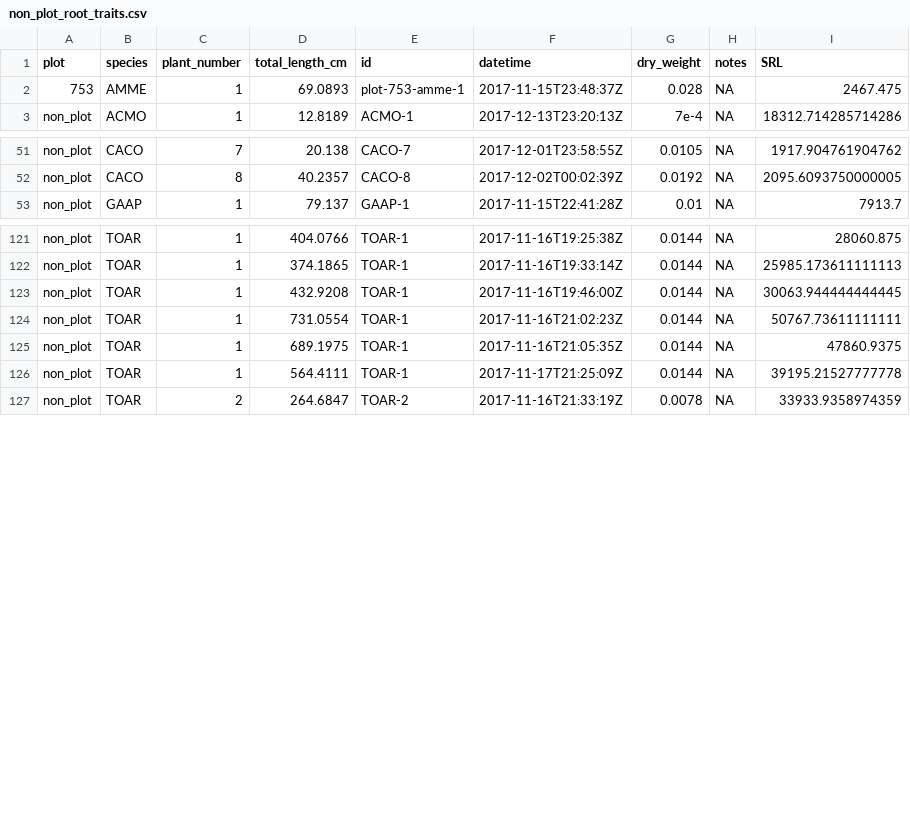
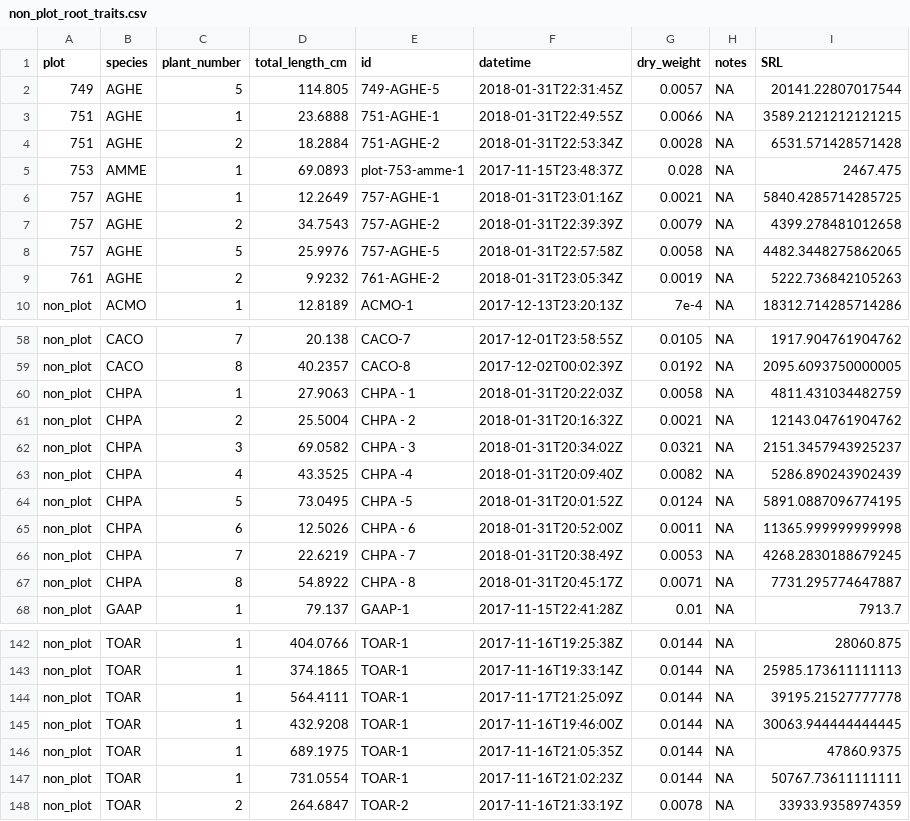
Before and after one commit to akleinhesselink/sedgwicktraits, a CSV file: data-raw/non_plot_root_traits.csv, drawn as a sheet; only a part is shown, gaps mark what is left out; the diff covers the shown part only.

```diff
--- a/data-raw/non_plot_root_traits.csv
+++ b/data-raw/non_plot_root_traits.csv
@@ -1,3 +1,10 @@
 plot,species,plant_number,total_length_cm,id,datetime,dry_weight,notes,SRL
+749,AGHE,5,114.805,749-AGHE-5,2018-01-31T22:31:45Z,0.0057,NA,20141.22807017544
+751,AGHE,1,23.6888,751-AGHE-1,2018-01-31T22:49:55Z,0.0066,NA,3589.2121212121215
+751,AGHE,2,18.2884,751-AGHE-2,2018-01-31T22:53:34Z,0.0028,NA,6531.571428571428
 753,AMME,1,69.0893,plot-753-amme-1,2017-11-15T23:48:37Z,0.028,NA,2467.475
+757,AGHE,1,12.2649,757-AGHE-1,2018-01-31T23:01:16Z,0.0021,NA,5840.4285714285725
+757,AGHE,2,34.7543,757-AGHE-2,2018-01-31T22:39:39Z,0.0079,NA,4399.278481012658
+757,AGHE,5,25.9976,757-AGHE-5,2018-01-31T22:57:58Z,0.0058,NA,4482.3448275862065
+761,AGHE,2,9.9232,761-AGHE-2,2018-01-31T23:05:34Z,0.0019,NA,5222.736842105263
 non_plot,ACMO,1,12.8189,ACMO-1,2017-12-13T23:20:13Z,7e-4,NA,18312.714285714286
@@ -52,2 +59,10 @@ non_plot,CACO,7,20.138,CACO-7,2017-12-01T23:58:55Z,0.0105,NA,1917.904761904762
 non_plot,CACO,8,40.2357,CACO-8,2017-12-02T00:02:39Z,0.0192,NA,2095.6093750000005
+non_plot,CHPA,1,27.9063,CHPA - 1,2018-01-31T20:22:03Z,0.0058,NA,4811.431034482759
+non_plot,CHPA,2,25.5004,CHPA - 2,2018-01-31T20:16:32Z,0.0021,NA,12143.04761904762
+non_plot,CHPA,3,69.0582,CHPA - 3,2018-01-31T20:34:02Z,0.0321,NA,2151.3457943925237
+non_plot,CHPA,4,43.3525,CHPA -4,2018-01-31T20:09:40Z,0.0082,NA,5286.890243902439
+non_plot,CHPA,5,73.0495,CHPA -5,2018-01-31T20:01:52Z,0.0124,NA,5891.0887096774195
+non_plot,CHPA,6,12.5026,CHPA - 6,2018-01-31T20:52:00Z,0.0011,NA,11365.999999999998
+non_plot,CHPA,7,22.6219,CHPA - 7,2018-01-31T20:38:49Z,0.0053,NA,4268.2830188679245
+non_plot,CHPA,8,54.8922,CHPA - 8,2018-01-31T20:45:17Z,0.0071,NA,7731.295774647887
 non_plot,GAAP,1,79.137,GAAP-1,2017-11-15T22:41:28Z,0.01,NA,7913.7
@@ -122,6 +143,6 @@ non_plot,TOAR,1,404.0766,TOAR-1,2017-11-16T19:25:38Z,0.0144,NA,28060.875
 non_plot,TOAR,1,374.1865,TOAR-1,2017-11-16T19:33:14Z,0.0144,NA,25985.173611111113
+non_plot,TOAR,1,564.4111,TOAR-1,2017-11-17T21:25:09Z,0.0144,NA,39195.21527777778
 non_plot,TOAR,1,432.9208,TOAR-1,2017-11-16T19:46:00Z,0.0144,NA,30063.944444444445
+non_plot,TOAR,1,689.1975,TOAR-1,2017-11-16T21:05:35Z,0.0144,NA,47860.9375
 non_plot,TOAR,1,731.0554,TOAR-1,2017-11-16T21:02:23Z,0.0144,NA,50767.73611111111
-non_plot,TOAR,1,689.1975,TOAR-1,2017-11-16T21:05:35Z,0.0144,NA,47860.9375
-non_plot,TOAR,1,564.4111,TOAR-1,2017-11-17T21:25:09Z,0.0144,NA,39195.21527777778
 non_plot,TOAR,2,264.6847,TOAR-2,2017-11-16T21:33:19Z,0.0078,NA,33933.9358974359
```
Also changed, not shown: 6 added rows and 4 moved rows elsewhere in this file, data-raw/root_data/cleaned_root_lengths.csv, 10 other files.
